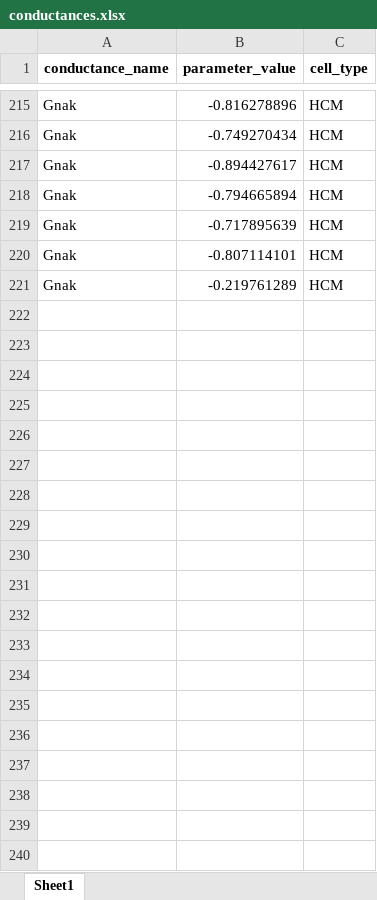
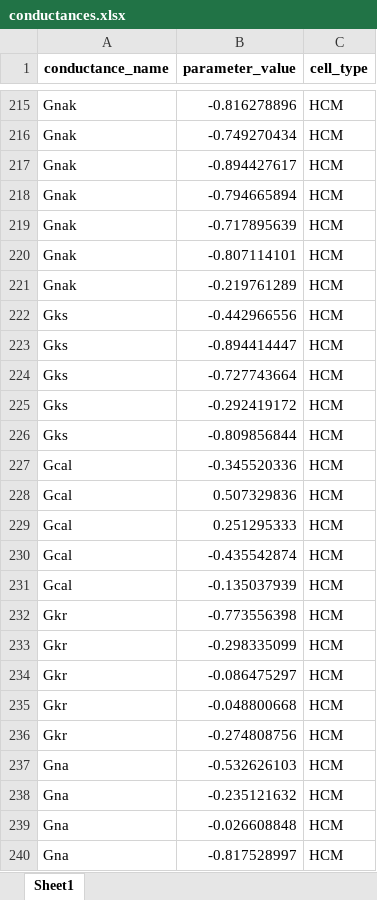
Before and after one commit to robertabaraldi/Thesis, an Excel workbook: GA_bNa_bCa_NaK/conductances.xlsx, sheet Sheet1, drawn as a sheet; only a part is shown, gaps mark what is left out; values as stored, in another font and other column widths than the file's, no borders; the diff covers the shown part only; the diff names each change by its address in the sheet, - before the commit and + after, or states it on an @@ line.

```diff
--- a/GA_bNa_bCa_NaK/conductances.xlsx (sheet Sheet1)
+++ b/GA_bNa_bCa_NaK/conductances.xlsx (sheet Sheet1)
+row 222: Gks | -0.442966556 | HCM
+row 223: Gks | -0.894414447 | HCM
+row 224: Gks | -0.727743664 | HCM
+row 225: Gks | -0.292419172 | HCM
+row 226: Gks | -0.809856844 | HCM
+row 227: Gcal | -0.345520336 | HCM
+row 228: Gcal | 0.507329836 | HCM
+row 229: Gcal | 0.251295333 | HCM
+row 230: Gcal | -0.435542874 | HCM
+row 231: Gcal | -0.135037939 | HCM
+row 232: Gkr | -0.773556398 | HCM
+row 233: Gkr | -0.298335099 | HCM
+row 234: Gkr | -0.086475297 | HCM
+row 235: Gkr | -0.048800668 | HCM
+row 236: Gkr | -0.274808756 | HCM
+row 237: Gna | -0.532626103 | HCM
+row 238: Gna | -0.235121632 | HCM
+row 239: Gna | -0.026608848 | HCM
+row 240: Gna | -0.817528997 | HCM
```
Also changed, not shown: 91 added rows elsewhere in this sheet, GA_bNa_bCa_NaK/Cond_CTRL.xlsx, GA_bNa_bCa_NaK/Cond_HCM.xlsx, 19 other files.
